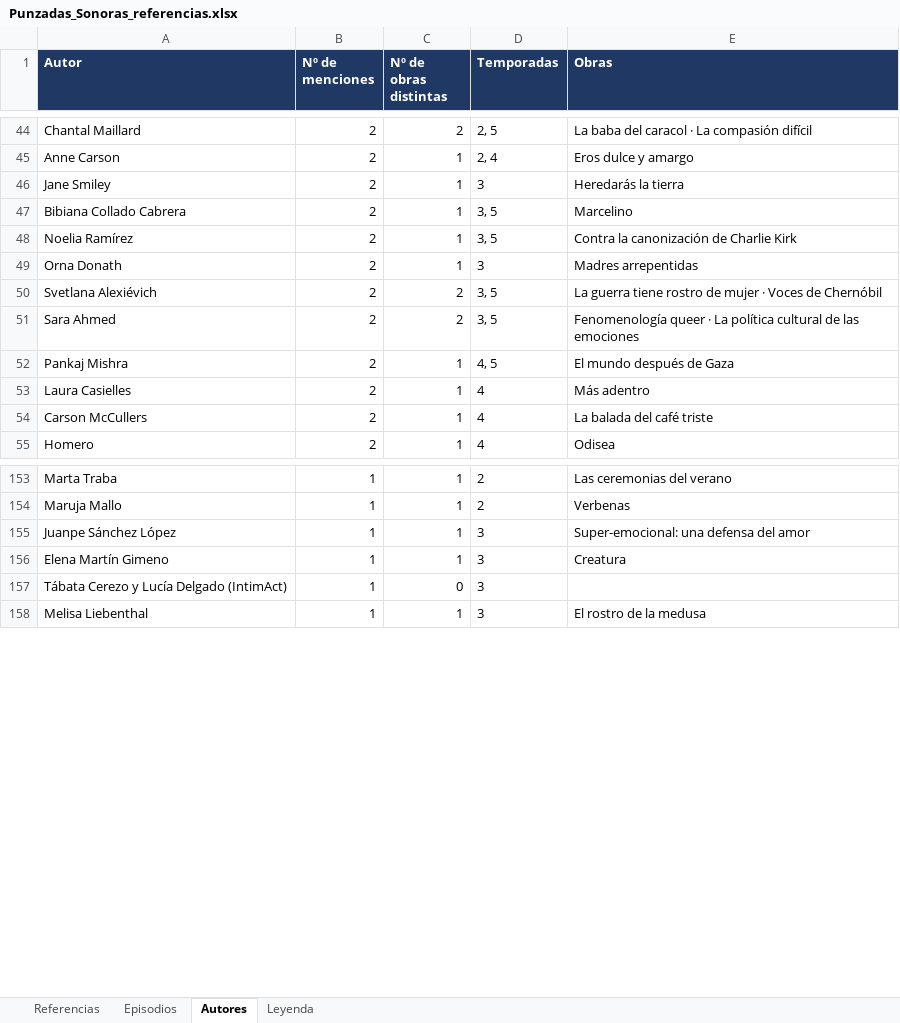
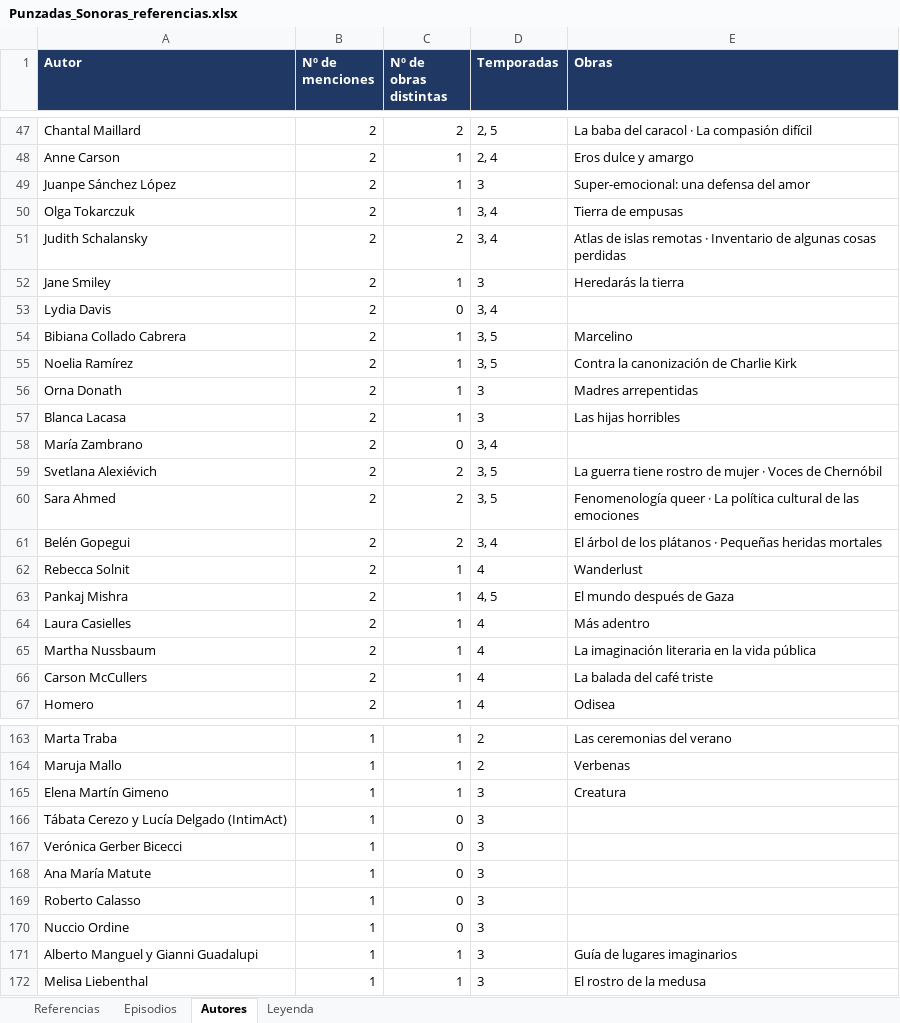
Before and after one commit to maramotto/punzadassonoras, an Excel workbook: podcast-data/Punzadas_Sonoras_referencias.xlsx, sheet Autores, drawn as a sheet; only a part is shown, gaps mark what is left out; values as stored, in another font and other column widths than the file's, no borders; table styles not drawn; removed rows and columns are numbered as before the commit, all else as after; the diff covers the shown part only; the diff names each change by its address in the sheet, - before the commit and + after, or states it on an @@ line.

```diff
--- a/podcast-data/Punzadas_Sonoras_referencias.xlsx (sheet Autores)
+++ b/podcast-data/Punzadas_Sonoras_referencias.xlsx (sheet Autores)
+row 49: Juanpe Sánchez López | 2 | 1 | 3 | Super-emocional: una defensa del amor
+row 50: Olga Tokarczuk | 2 | 1 | 3, 4 | Tierra de empusas
+row 51: Judith Schalansky | 2 | 2 | 3, 4 | Atlas de islas remotas · Inventario de algunas cosas perdidas
+row 53: Lydia Davis | 2 | 0 | 3, 4
+row 57: Blanca Lacasa | 2 | 1 | 3 | Las hijas horribles
+row 58: María Zambrano | 2 | 0 | 3, 4
+row 61: Belén Gopegui | 2 | 2 | 3, 4 | El árbol de los plátanos · Pequeñas heridas mortales
+row 62: Rebecca Solnit | 2 | 1 | 4 | Wanderlust
+row 65: Martha Nussbaum | 2 | 1 | 4 | La imaginación literaria en la vida pública
-row 155: Juanpe Sánchez López | 1 | 1 | 3 | Super-emocional: una defensa del amor
+row 167: Verónica Gerber Bicecci | 1 | 0 | 3
+row 168: Ana María Matute | 1 | 0 | 3
+row 169: Roberto Calasso | 1 | 0 | 3
+row 170: Nuccio Ordine | 1 | 0 | 3
+row 171: Alberto Manguel y Gianni Guadalupi | 1 | 1 | 3 | Guía de lugares imaginarios
```
Also changed, not shown: 55 added rows, 11 removed rows, 6 moved rows and 12 edited cells elsewhere in this sheet, sheet Referencias, sheet Episodios, 3 other files.
